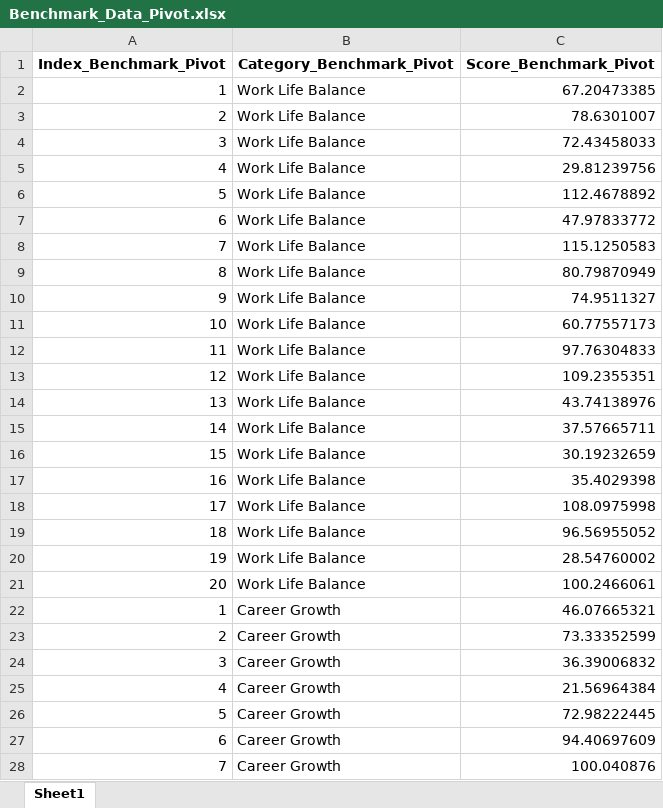
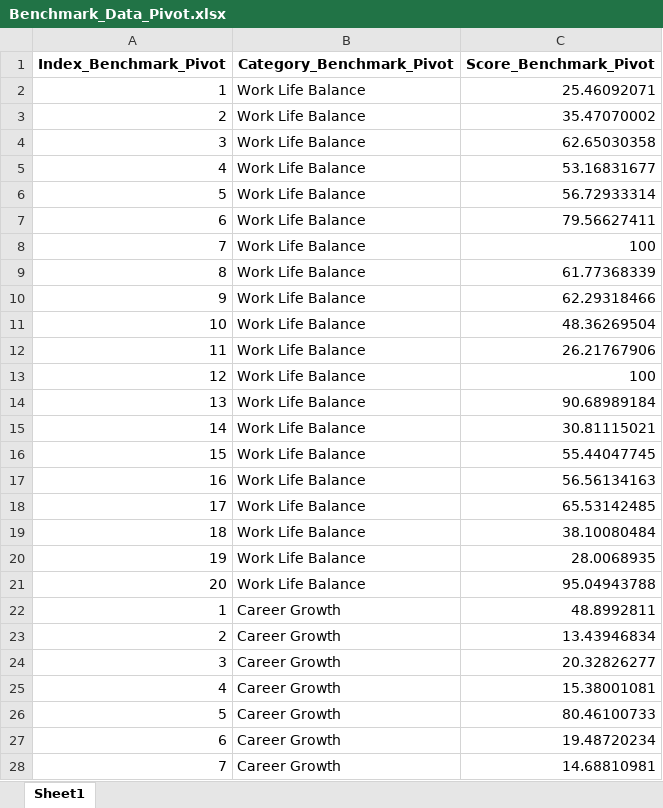
Before and after one commit to slawson-048/capstone-lawson, an Excel workbook: data/Benchmark_Data_Pivot.xlsx, sheet Sheet1, drawn as a sheet; only a part is shown; values as stored, in another font and other column widths than the file's, no borders; the diff covers the shown part only; the diff names each change by its address in the sheet, - before the commit and + after, or states it on an @@ line.

```diff
--- a/data/Benchmark_Data_Pivot.xlsx (sheet Sheet1)
+++ b/data/Benchmark_Data_Pivot.xlsx (sheet Sheet1)
-C2 (Score_Benchmark_Pivot): 67.20473385
+C2 (Score_Benchmark_Pivot): 25.46092071
-C3 (Score_Benchmark_Pivot): 78.6301007
+C3 (Score_Benchmark_Pivot): 35.47070002
-C4 (Score_Benchmark_Pivot): 72.43458033
+C4 (Score_Benchmark_Pivot): 62.65030358
-C5 (Score_Benchmark_Pivot): 29.81239756
+C5 (Score_Benchmark_Pivot): 53.16831677
-C6 (Score_Benchmark_Pivot): 112.4678892
+C6 (Score_Benchmark_Pivot): 56.72933314
-C7 (Score_Benchmark_Pivot): 47.97833772
+C7 (Score_Benchmark_Pivot): 79.56627411
-C8 (Score_Benchmark_Pivot): 115.1250583
+C8 (Score_Benchmark_Pivot): 100
-C9 (Score_Benchmark_Pivot): 80.79870949
+C9 (Score_Benchmark_Pivot): 61.77368339
-C10 (Score_Benchmark_Pivot): 74.9511327
+C10 (Score_Benchmark_Pivot): 62.29318466
-C11 (Score_Benchmark_Pivot): 60.77557173
+C11 (Score_Benchmark_Pivot): 48.36269504
-C12 (Score_Benchmark_Pivot): 97.76304833
+C12 (Score_Benchmark_Pivot): 26.21767906
-C13 (Score_Benchmark_Pivot): 109.2355351
+C13 (Score_Benchmark_Pivot): 100
-C14 (Score_Benchmark_Pivot): 43.74138976
+C14 (Score_Benchmark_Pivot): 90.68989184
-C15 (Score_Benchmark_Pivot): 37.57665711
+C15 (Score_Benchmark_Pivot): 30.81115021
-C16 (Score_Benchmark_Pivot): 30.19232659
+C16 (Score_Benchmark_Pivot): 55.44047745
-C17 (Score_Benchmark_Pivot): 35.4029398
+C17 (Score_Benchmark_Pivot): 56.56134163
-C18 (Score_Benchmark_Pivot): 108.0975998
+C18 (Score_Benchmark_Pivot): 65.53142485
-C19 (Score_Benchmark_Pivot): 96.56955052
+C19 (Score_Benchmark_Pivot): 38.10080484
-C20 (Score_Benchmark_Pivot): 28.54760002
+C20 (Score_Benchmark_Pivot): 28.0068935
-C21 (Score_Benchmark_Pivot): 100.2466061
+C21 (Score_Benchmark_Pivot): 95.04943788
-C22 (Score_Benchmark_Pivot): 46.07665321
+C22 (Score_Benchmark_Pivot): 48.8992811
-C23 (Score_Benchmark_Pivot): 73.33352599
+C23 (Score_Benchmark_Pivot): 13.43946834
-C24 (Score_Benchmark_Pivot): 36.39006832
+C24 (Score_Benchmark_Pivot): 20.32826277
-C25 (Score_Benchmark_Pivot): 21.56964384
+C25 (Score_Benchmark_Pivot): 15.38001081
-C26 (Score_Benchmark_Pivot): 72.98222445
+C26 (Score_Benchmark_Pivot): 80.46100733
-C27 (Score_Benchmark_Pivot): 94.40697609
+C27 (Score_Benchmark_Pivot): 19.48720234
-C28 (Score_Benchmark_Pivot): 100.040876
+C28 (Score_Benchmark_Pivot): 14.68810981
```
Also changed, not shown: 73 edited cells elsewhere in this sheet, data/Benchmark_Data.xlsx, data/Role_Data.xlsx, 9 other files.
